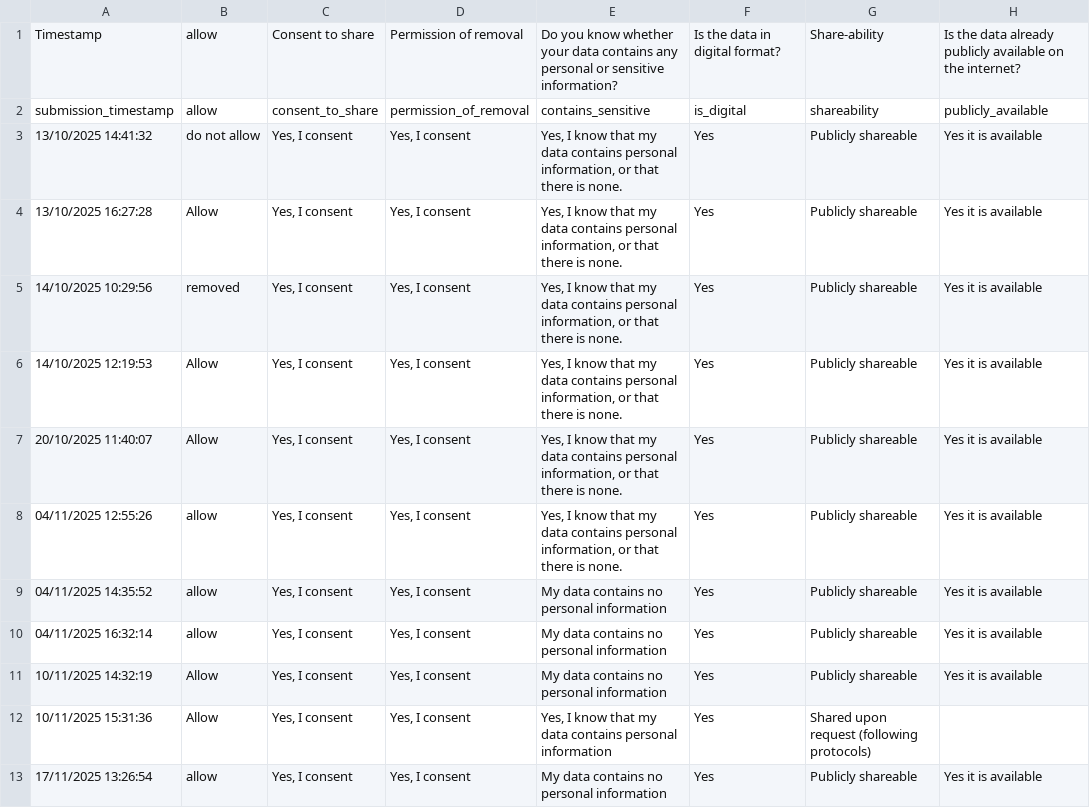
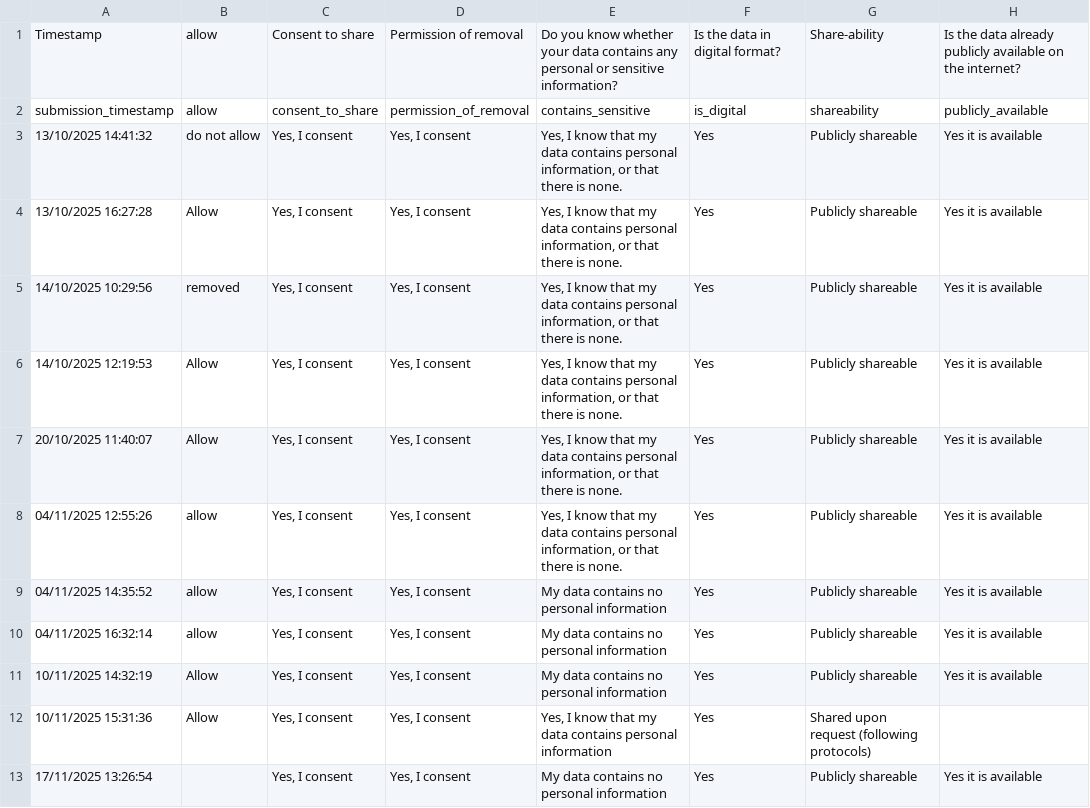
Before and after one commit to scaf-dataset-aggregator/browse, a CSV file: database_information.csv, drawn as a sheet; only a part is shown; the diff names each change by its address in the sheet, - before the commit and + after, or states it on an @@ line.

Commit message:
Add files via upload

```diff
--- a/database_information.csv
+++ b/database_information.csv
-B13: allow
+B13: (empty)
```
